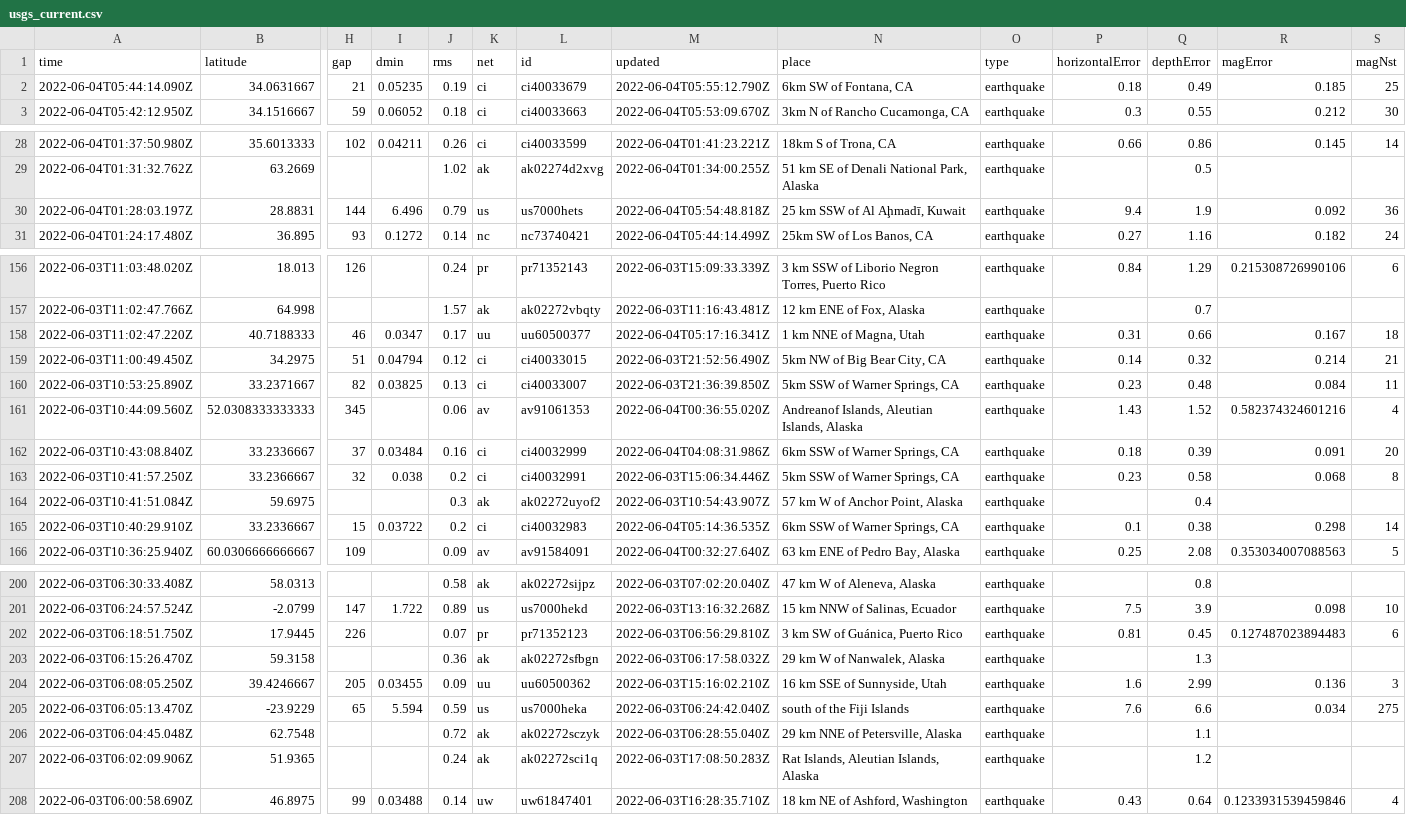
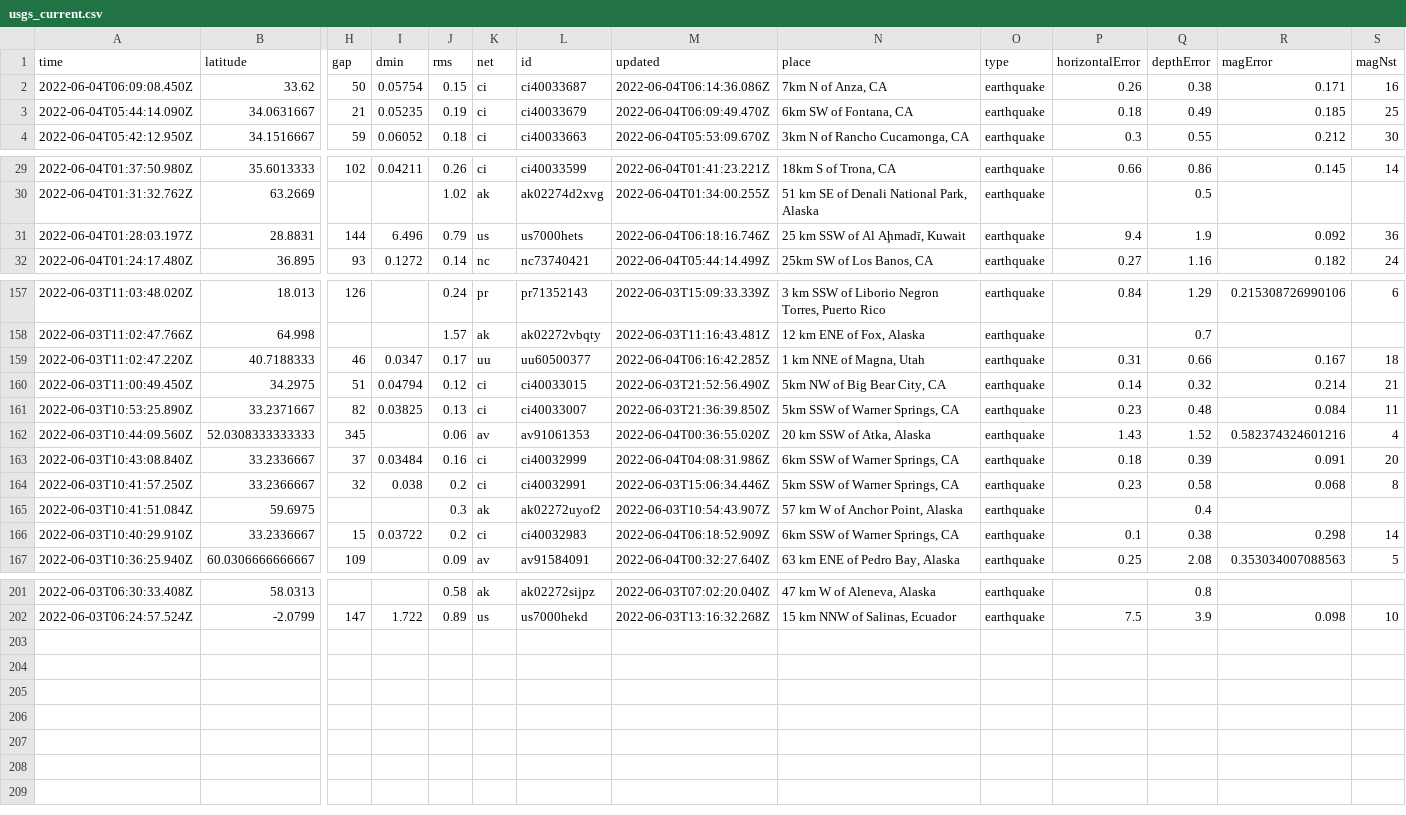
Before and after one commit to lalers/my-data-robot, a CSV file: usgs_current.csv, drawn as a sheet; only a part is shown, gaps mark what is left out; removed rows and columns are numbered as before the commit, all else as after; rows hold the shown columns only; the diff covers the shown part only; the diff names each change by its address in the sheet, - before the commit and + after, or states it on an @@ line.

```diff
--- a/usgs_current.csv
+++ b/usgs_current.csv
+row 2: 2022-06-04T06:09:08.450Z | 33.62 | 50 | 0.05754 | 0.15 | ci | ci40033687 | 2022-06-04T06:14:36.086Z | 7km N of Anza, CA | earthquake | 0.26 | 0.38 | 0.171 | 16
-M3 (updated): 2022-06-04T05:55:12.790Z
+M3 (updated): 2022-06-04T06:09:49.470Z
-M31 (updated): 2022-06-04T05:54:48.818Z
+M31 (updated): 2022-06-04T06:18:16.746Z
-M159 (updated): 2022-06-04T05:17:16.341Z
+M159 (updated): 2022-06-04T06:16:42.285Z
-N162 (place): Andreanof Islands, Aleutian Islands, Alaska
+N162 (place): 20 km SSW of Atka, Alaska
-M166 (updated): 2022-06-04T05:14:36.535Z
+M166 (updated): 2022-06-04T06:18:52.909Z
-row 202: 2022-06-03T06:18:51.750Z | 17.9445 | 226 |  | 0.07 | pr | pr71352123 | 2022-06-03T06:56:29.810Z | 3 km SW of Guánica, Puerto Rico | earthquake | 0.81 | 0.45 | 0.127487023894483 | 6
-row 203: 2022-06-03T06:15:26.470Z | 59.3158 |  |  | 0.36 | ak | ak02272sfbgn | 2022-06-03T06:17:58.032Z | 29 km W of Nanwalek, Alaska | earthquake |  | 1.3
-row 204: 2022-06-03T06:08:05.250Z | 39.4246667 | 205 | 0.03455 | 0.09 | uu | uu60500362 | 2022-06-03T15:16:02.210Z | 16 km SSE of Sunnyside, Utah | earthquake | 1.6 | 2.99 | 0.136 | 3
-row 205: 2022-06-03T06:05:13.470Z | -23.9229 | 65 | 5.594 | 0.59 | us | us7000heka | 2022-06-03T06:24:42.040Z | south of the Fiji Islands | earthquake | 7.6 | 6.6 | 0.034 | 275
-row 206: 2022-06-03T06:04:45.048Z | 62.7548 |  |  | 0.72 | ak | ak02272sczyk | 2022-06-03T06:28:55.040Z | 29 km NNE of Petersville, Alaska | earthquake |  | 1.1
-row 207: 2022-06-03T06:02:09.906Z | 51.9365 |  |  | 0.24 | ak | ak02272sci1q | 2022-06-03T17:08:50.283Z | Rat Islands, Aleutian Islands, Alaska | earthquake |  | 1.2
-row 208: 2022-06-03T06:00:58.690Z | 46.8975 | 99 | 0.03488 | 0.14 | uw | uw61847401 | 2022-06-03T16:28:35.710Z | 18 km NE of Ashford, Washington | earthquake | 0.43 | 0.64 | 0.1233931539459846 | 4
```
Also changed, not shown: 6 edited cells elsewhere in this file.
